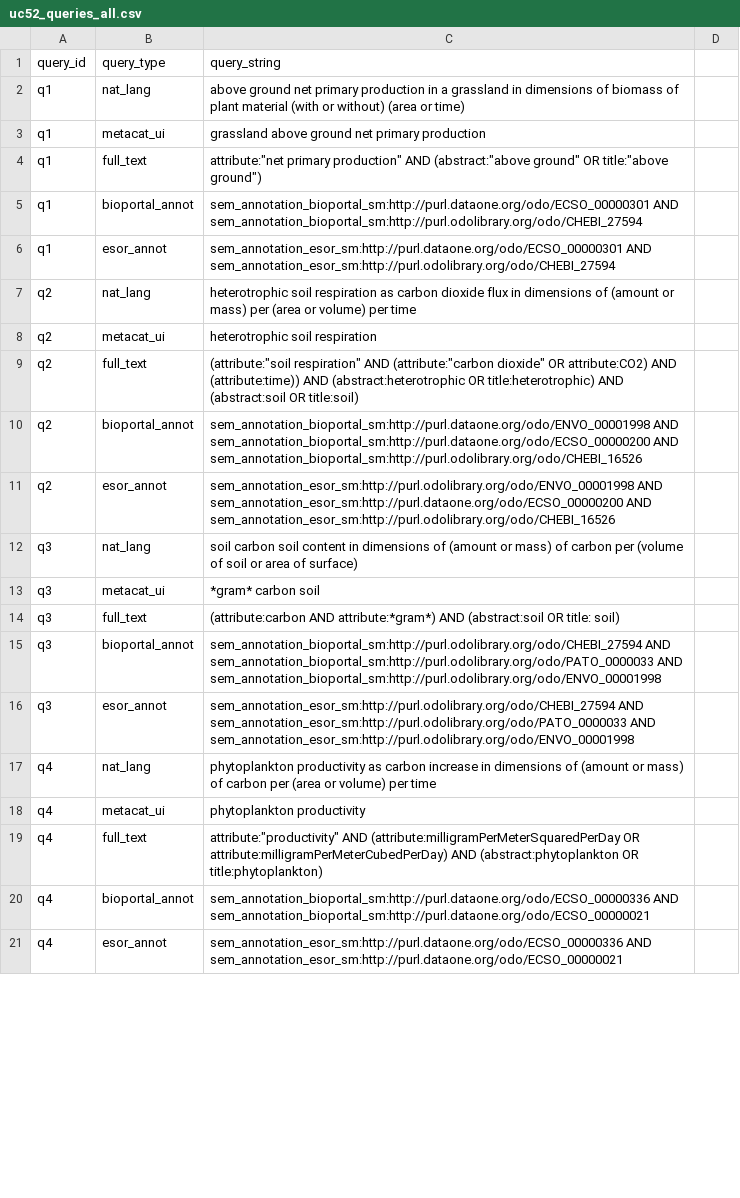
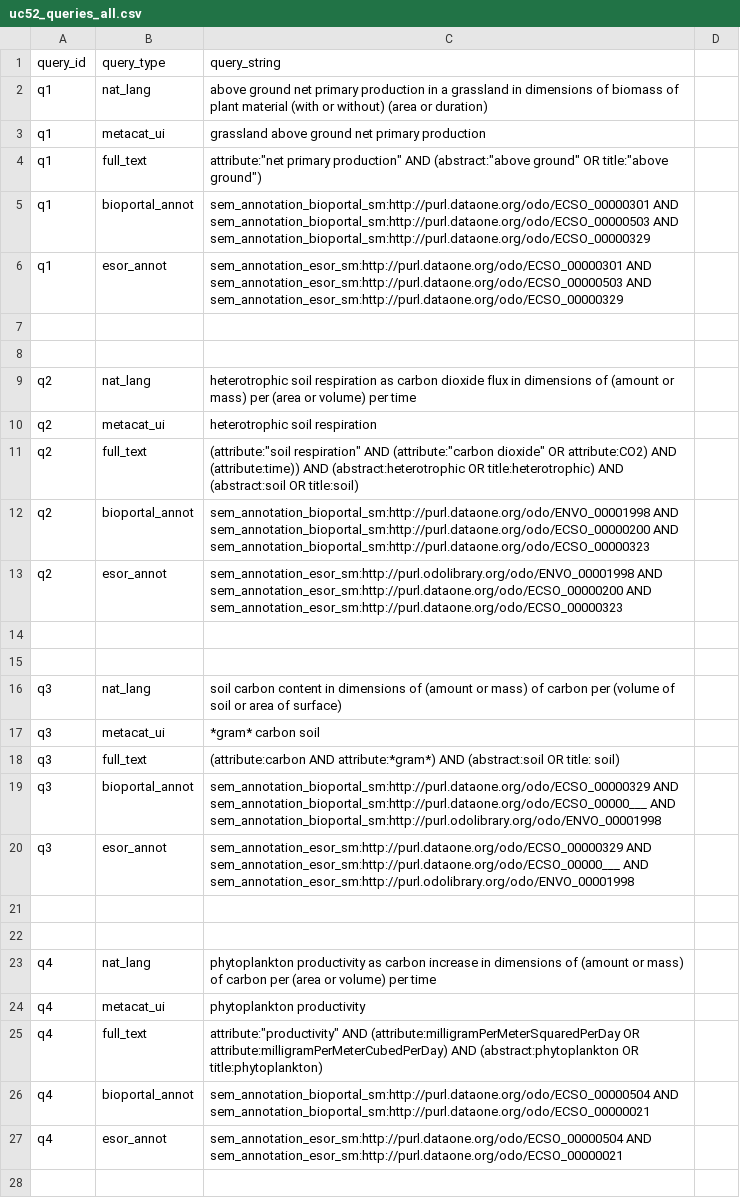
Before and after one commit to DataONEorg/semantic-query, a CSV file: lib/queries/uc52_queries_all.csv, drawn as a sheet; only a part is shown; the diff covers the shown part only.

Commit message:
adapting queries, interim save

```diff
--- a/lib/queries/uc52_queries_all.csv
+++ b/lib/queries/uc52_queries_all.csv
@@ -1,7 +1,9 @@
 query_id,query_type,query_string
-q1,nat_lang,above ground net primary production in a grassland in dimensions of biomass of plant material (with or without) (area or time)
+q1,nat_lang,above ground net primary production in a grassland in dimensions of biomass of plant material (with or without) (area or duration)
 q1,metacat_ui,grassland above ground net primary production
 q1,full_text,attribute:"net primary production" AND (abstract:"above ground" OR title:"above ground")
-q1,bioportal_annot,sem_annotation_bioportal_sm:http://purl.dataone.org/odo/ECSO_00000301 AND sem_annotation_bioportal_sm:http://purl.odolibrary.org/odo/CHEBI_27594
-q1,esor_annot,sem_annotation_esor_sm:http://purl.dataone.org/odo/ECSO_00000301 AND sem_annotation_esor_sm:http://purl.odolibrary.org/odo/CHEBI_27594
+q1,bioportal_annot,sem_annotation_bioportal_sm:http://purl.dataone.org/odo/ECSO_00000301 AND sem_annotation_bioportal_sm:http://purl.dataone.org/odo/ECSO_00000503 AND sem_annotation_bioportal_sm:http://purl.dataone.org/odo/ECSO_00000329
+q1,esor_annot,sem_annotation_esor_sm:http://purl.dataone.org/odo/ECSO_00000301 AND sem_annotation_esor_sm:http://purl.dataone.org/odo/ECSO_00000503 AND sem_annotation_esor_sm:http://purl.dataone.org/odo/ECSO_00000329
+
+
 q2,nat_lang,heterotrophic soil respiration as carbon dioxide flux in dimensions of (amount or mass) per (area or volume) per time
@@ -9,9 +11,13 @@ q2,metacat_ui,heterotrophic soil respiration
 q2,full_text,(attribute:"soil respiration" AND (attribute:"carbon dioxide" OR attribute:CO2) AND (attribute:time)) AND (abstract:heterotrophic OR title:heterotrophic) AND (abstract:soil OR title:soil)
-q2,bioportal_annot,sem_annotation_bioportal_sm:http://purl.dataone.org/odo/ENVO_00001998 AND sem_annotation_bioportal_sm:http://purl.dataone.org/odo/ECSO_00000200 AND sem_annotation_bioportal_sm:http://purl.odolibrary.org/odo/CHEBI_16526
-q2,esor_annot,sem_annotation_esor_sm:http://purl.odolibrary.org/odo/ENVO_00001998 AND sem_annotation_esor_sm:http://purl.dataone.org/odo/ECSO_00000200 AND sem_annotation_esor_sm:http://purl.odolibrary.org/odo/CHEBI_16526
-q3,nat_lang,soil carbon soil content in dimensions of (amount or mass) of carbon per (volume of soil or area of surface)
+q2,bioportal_annot,sem_annotation_bioportal_sm:http://purl.dataone.org/odo/ENVO_00001998 AND sem_annotation_bioportal_sm:http://purl.dataone.org/odo/ECSO_00000200 AND sem_annotation_bioportal_sm:http://purl.dataone.org/odo/ECSO_00000323
+q2,esor_annot,sem_annotation_esor_sm:http://purl.odolibrary.org/odo/ENVO_00001998 AND sem_annotation_esor_sm:http://purl.dataone.org/odo/ECSO_00000200 AND sem_annotation_esor_sm:http://purl.dataone.org/odo/ECSO_00000323
+
+
+q3,nat_lang,soil carbon content in dimensions of (amount or mass) of carbon per (volume of soil or area of surface)
 q3,metacat_ui,*gram* carbon soil
 q3,full_text,(attribute:carbon AND attribute:*gram*) AND (abstract:soil OR title: soil)
-q3,bioportal_annot,sem_annotation_bioportal_sm:http://purl.odolibrary.org/odo/CHEBI_27594 AND sem_annotation_bioportal_sm:http://purl.odolibrary.org/odo/PATO_0000033 AND sem_annotation_bioportal_sm:http://purl.odolibrary.org/odo/ENVO_00001998
-q3,esor_annot,sem_annotation_esor_sm:http://purl.odolibrary.org/odo/CHEBI_27594 AND sem_annotation_esor_sm:http://purl.odolibrary.org/odo/PATO_0000033 AND sem_annotation_esor_sm:http://purl.odolibrary.org/odo/ENVO_00001998
+q3,bioportal_annot,sem_annotation_bioportal_sm:http://purl.dataone.org/odo/ECSO_00000329 AND sem_annotation_bioportal_sm:http://purl.dataone.org/odo/ECSO_00000___ AND sem_annotation_bioportal_sm:http://purl.odolibrary.org/odo/ENVO_00001998
+q3,esor_annot,sem_annotation_esor_sm:http://purl.dataone.org/odo/ECSO_00000329 AND sem_annotation_esor_sm:http://purl.dataone.org/odo/ECSO_00000___ AND sem_annotation_esor_sm:http://purl.odolibrary.org/odo/ENVO_00001998
+
+
 q4,nat_lang,phytoplankton productivity as carbon increase in dimensions of (amount or mass) of carbon per (area or volume) per time
@@ -19,3 +25,4 @@ q4,metacat_ui,phytoplankton productivity
 q4,full_text,attribute:"productivity" AND (attribute:milligramPerMeterSquaredPerDay OR attribute:milligramPerMeterCubedPerDay) AND (abstract:phytoplankton OR title:phytoplankton)
-q4,bioportal_annot,sem_annotation_bioportal_sm:http://purl.dataone.org/odo/ECSO_00000336 AND sem_annotation_bioportal_sm:http://purl.dataone.org/odo/ECSO_00000021
-q4,esor_annot,sem_annotation_esor_sm:http://purl.dataone.org/odo/ECSO_00000336 AND sem_annotation_esor_sm:http://purl.dataone.org/odo/ECSO_00000021
+q4,bioportal_annot,sem_annotation_bioportal_sm:http://purl.dataone.org/odo/ECSO_00000504 AND sem_annotation_bioportal_sm:http://purl.dataone.org/odo/ECSO_00000021
+q4,esor_annot,sem_annotation_esor_sm:http://purl.dataone.org/odo/ECSO_00000504 AND sem_annotation_esor_sm:http://purl.dataone.org/odo/ECSO_00000021
+
```
Also changed, not shown: 11 added rows and 12 edited cells elsewhere in this file.
